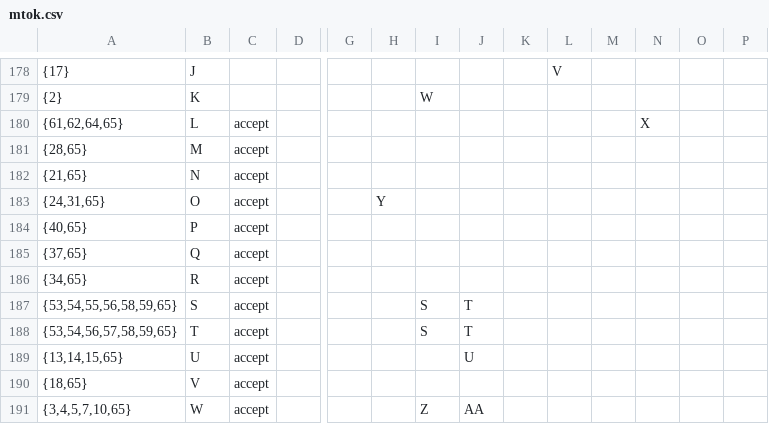
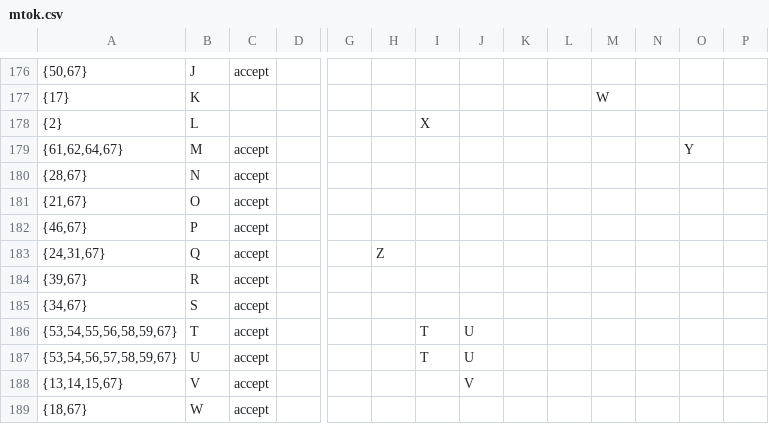
Before and after one commit to cxw42/do-not-self-host, a CSV file: mtok/mtok.csv, drawn as a sheet; only a part is shown, gaps mark what is left out; addresses are those after the commit; the diff covers the shown part only; the diff names each change by its address in the sheet, - before the commit and + after, or states it on an @@ line.

```diff
--- a/mtok/mtok.csv
+++ b/mtok/mtok.csv
-A176: {17}
+A176: {50,67}
-C176: (empty)
+C176: accept
-L176: V
+L176: (empty)
-A177: {2}
+A177: {17}
-I177: W
+I177: (empty)
-M177: (empty)
+M177: W
-A178: {61,62,64,65}
+A178: {2}
-C178: accept
+C178: (empty)
-I178: (empty)
+I178: X
-N178: X
+N178: (empty)
-A179: {28,65}
+A179: {61,62,64,67}
-O179: (empty)
+O179: Y
-A180: {21,65}
+A180: {28,67}
-A181: {24,31,65}
+A181: {21,67}
-H181: Y
+H181: (empty)
-A182: {40,65}
+A182: {46,67}
-A183: {37,65}
+A183: {24,31,67}
-H183: (empty)
+H183: Z
-A184: {34,65}
+A184: {39,67}
-A185: {53,54,55,56,58,59,65}
+A185: {34,67}
-I185: S
+I185: (empty)
-J185: T
+J185: (empty)
-A186: {53,54,56,57,58,59,65}
+A186: {53,54,55,56,58,59,67}
-I186: S
+I186: T
-J186: T
+J186: U
-A187: {13,14,15,65}
+A187: {53,54,56,57,58,59,67}
-I187: (empty)
+I187: T
-A188: {18,65}
+A188: {13,14,15,67}
-J188: (empty)
+J188: V
-A189: {3,4,5,7,10,65}
+A189: {18,67}
-I189: Z
+I189: (empty)
-J189: AA
+J189: (empty)
```
Also changed, not shown: 6 added rows, 7 removed rows and 117 edited cells elsewhere in this file, 5 other files.
